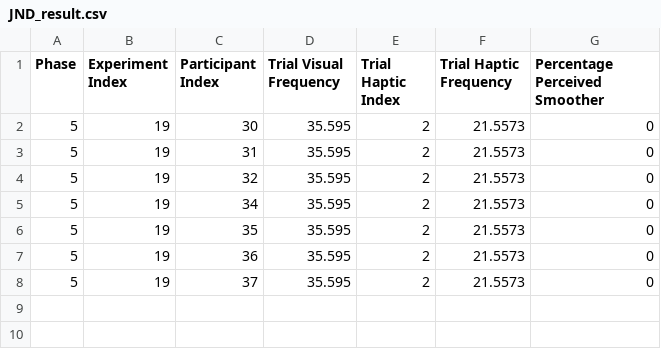
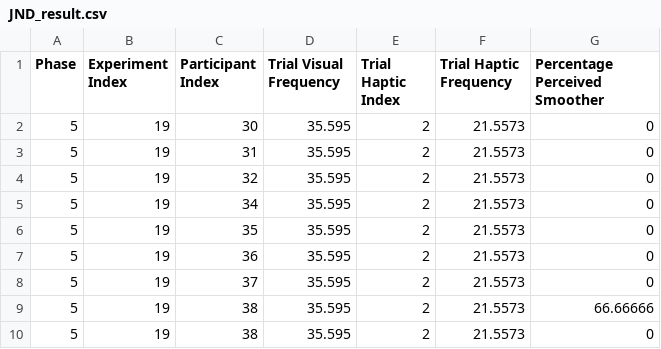
Before and after one commit to fab-za/masters, a CSV file: Assets/Data/JND/Pairings/5_19/JND_result.csv, drawn as a sheet.

Commit message:
new experiment

```diff
--- a/Assets/Data/JND/Pairings/5_19/JND_result.csv
+++ b/Assets/Data/JND/Pairings/5_19/JND_result.csv
@@ -8 +8,3 @@ Phase, Experiment Index, Participant Index, Trial Visual Frequency, Trial Haptic
 5,19,37,35.595,2,21.5573,0
+5,19,38,35.595,2,21.5573,66.66666
+5,19,38,35.595,2,21.5573,0
```
Also changed, not shown: Assets/Data/JND/Pairings/5_11/JND_result.csv, Assets/Data/JND/Pairings/5_16/JND_result.csv, 23 other files.
